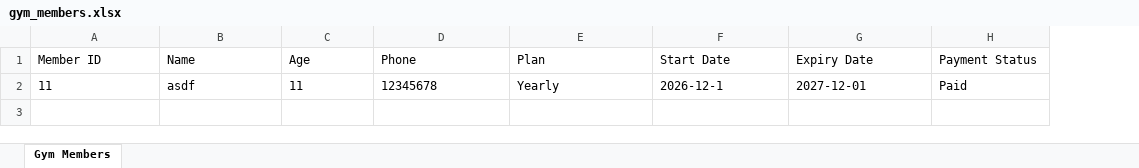
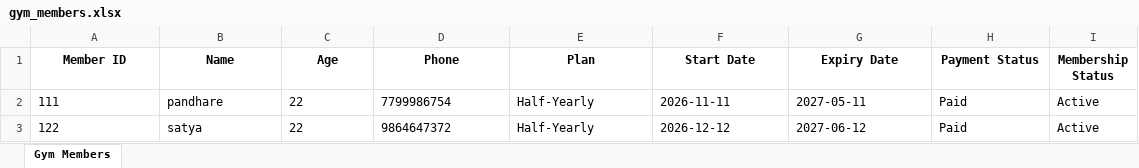
Before and after one commit to yashpandhare28/gymtrackkk, an Excel workbook: exports/gym_members.xlsx, sheet Gym Members, drawn as a sheet; values as stored, in another font and other column widths than the file's, no borders; removed rows and columns are numbered as before the commit, all else as after; the diff names each change by its address in the sheet, - before the commit and + after, or states it on an @@ line.

```diff
--- a/exports/gym_members.xlsx (sheet Gym Members)
+++ b/exports/gym_members.xlsx (sheet Gym Members)
+column I (Membership Status), empty
@@ A1:H1 bold: off → on, alignment: left → center @@
-row 2: 11 | asdf | 11 | 12345678 | Yearly | 2026-12-1 | 2027-12-01 | Paid
+row 2: 111 | pandhare | 22 | 7799986754 | Half-Yearly | 2026-11-11 | 2027-05-11 | Paid | Active
+row 3: 122 | satya | 22 | 9864647372 | Half-Yearly | 2026-12-12 | 2027-06-12 | Paid | Active
```
Also changed, not shown: 4 other files.
